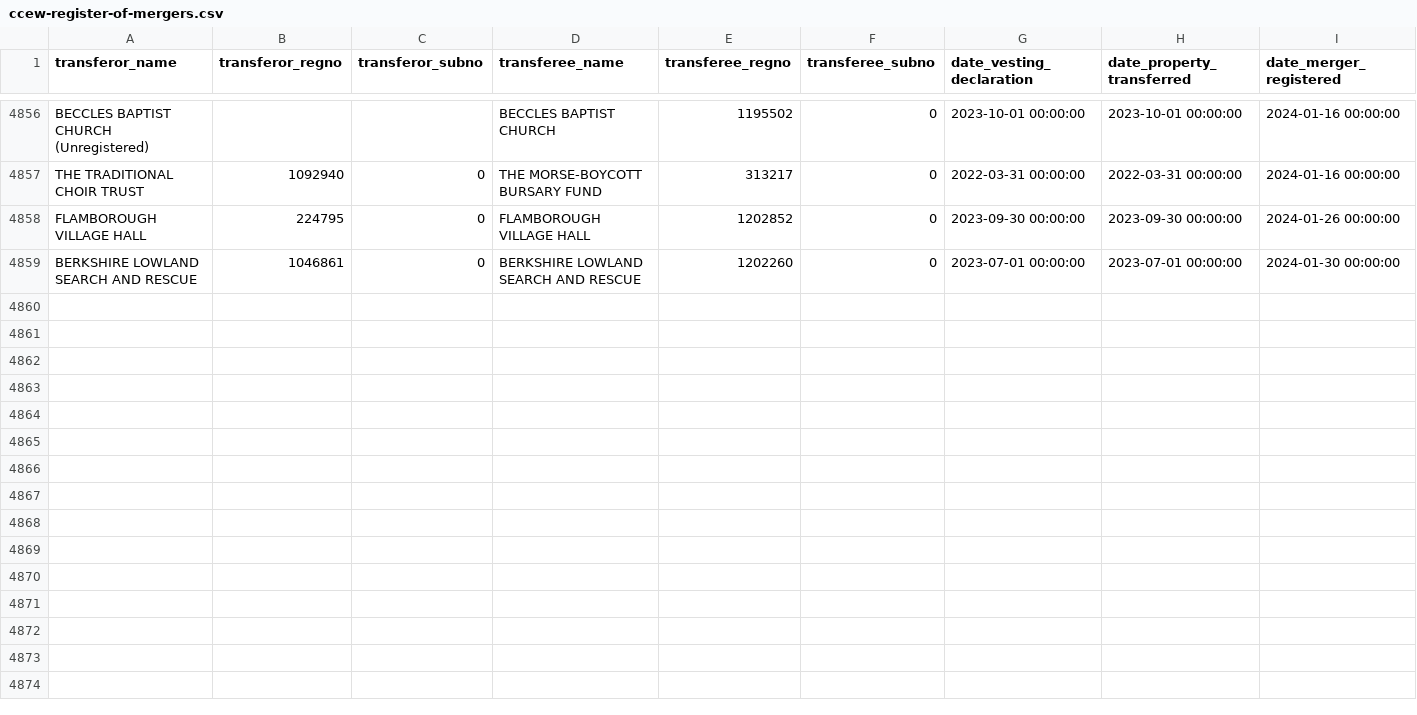
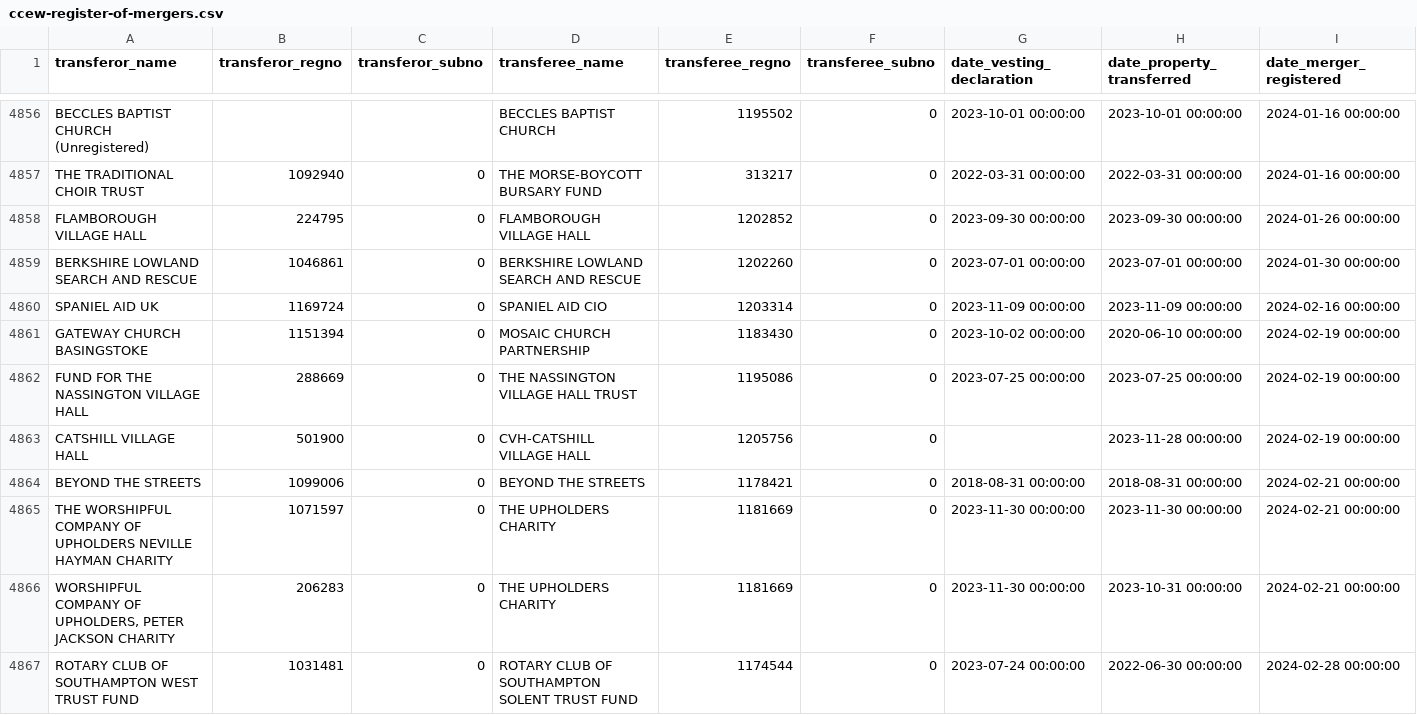
Before and after one commit to drkane/charity-lookups, a CSV file: ccew-register-of-mergers.csv, drawn as a sheet; only a part is shown, gaps mark what is left out; the diff names each change by its address in the sheet, - before the commit and + after, or states it on an @@ line.

```diff
--- a/ccew-register-of-mergers.csv
+++ b/ccew-register-of-mergers.csv
+row 4860: SPANIEL AID UK | 1169724 | 0 | SPANIEL AID CIO | 1203314 | 0 | 2023-11-09 00:00:00 | 2023-11-09 00:00:00 | 2024-02-16 00:00:00
+row 4861: GATEWAY CHURCH BASINGSTOKE | 1151394 | 0 | MOSAIC CHURCH PARTNERSHIP | 1183430 | 0 | 2023-10-02 00:00:00 | 2020-06-10 00:00:00 | 2024-02-19 00:00:00
+row 4862: FUND FOR THE NASSINGTON VILLAGE HALL | 288669 | 0 | THE NASSINGTON VILLAGE HALL TRUST | 1195086 | 0 | 2023-07-25 00:00:00 | 2023-07-25 00:00:00 | 2024-02-19 00:00:00
+row 4863: CATSHILL VILLAGE HALL | 501900 | 0 | CVH-CATSHILL VILLAGE HALL | 1205756 | 0 |  | 2023-11-28 00:00:00 | 2024-02-19 00:00:00
+row 4864: BEYOND THE STREETS | 1099006 | 0 | BEYOND THE STREETS | 1178421 | 0 | 2018-08-31 00:00:00 | 2018-08-31 00:00:00 | 2024-02-21 00:00:00
+row 4865: THE WORSHIPFUL COMPANY OF UPHOLDERS NEVILLE HAYMAN CHARITY | 1071597 | 0 | THE UPHOLDERS CHARITY | 1181669 | 0 | 2023-11-30 00:00:00 | 2023-11-30 00:00:00 | 2024-02-21 00:00:00
+row 4866: WORSHIPFUL COMPANY OF UPHOLDERS, PETER JACKSON CHARITY | 206283 | 0 | THE UPHOLDERS CHARITY | 1181669 | 0 | 2023-11-30 00:00:00 | 2023-10-31 00:00:00 | 2024-02-21 00:00:00
+row 4867: ROTARY CLUB OF SOUTHAMPTON WEST TRUST FUND | 1031481 | 0 | ROTARY CLUB OF SOUTHAMPTON SOLENT TRUST FUND | 1174544 | 0 | 2023-07-24 00:00:00 | 2022-06-30 00:00:00 | 2024-02-28 00:00:00
```
Also changed, not shown: charity-reregistrations.csv, 1 other file.
